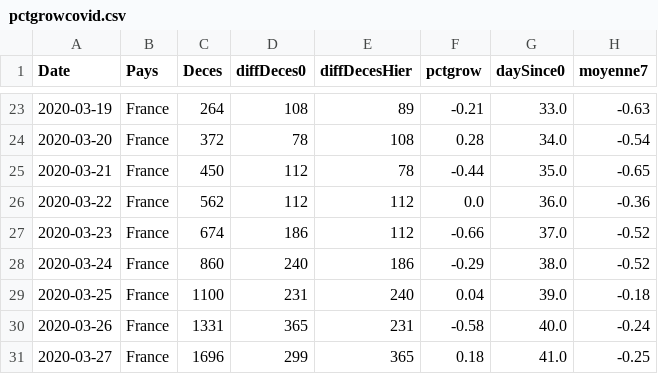
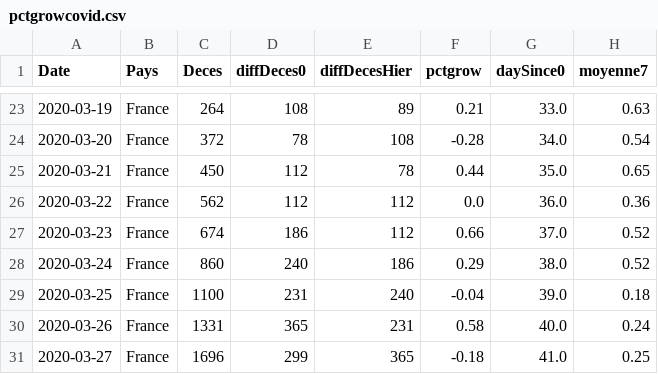
Before and after one commit to wadouk/wadouk.github.io, a CSV file: covid/pctgrowcovid.csv, drawn as a sheet; only a part is shown, gaps mark what is left out; the diff covers the shown part only.

```diff
--- a/covid/pctgrowcovid.csv
+++ b/covid/pctgrowcovid.csv
@@ -23,9 +23,9 @@ Date,Pays,Deces,diffDeces0,diffDecesHier,pctgrow,daySince0,moyenne7
-2020-03-19,France,264,108,89,-0.21,33.0,-0.63
-2020-03-20,France,372,78,108,0.28,34.0,-0.54
-2020-03-21,France,450,112,78,-0.44,35.0,-0.65
-2020-03-22,France,562,112,112,0.0,36.0,-0.36
-2020-03-23,France,674,186,112,-0.66,37.0,-0.52
-2020-03-24,France,860,240,186,-0.29,38.0,-0.52
-2020-03-25,France,1100,231,240,0.04,39.0,-0.18
-2020-03-26,France,1331,365,231,-0.58,40.0,-0.24
-2020-03-27,France,1696,299,365,0.18,41.0,-0.25
+2020-03-19,France,264,108,89,0.21,33.0,0.63
+2020-03-20,France,372,78,108,-0.28,34.0,0.54
+2020-03-21,France,450,112,78,0.44,35.0,0.65
+2020-03-22,France,562,112,112,0.0,36.0,0.36
+2020-03-23,France,674,186,112,0.66,37.0,0.52
+2020-03-24,France,860,240,186,0.29,38.0,0.52
+2020-03-25,France,1100,231,240,-0.04,39.0,0.18
+2020-03-26,France,1331,365,231,0.58,40.0,0.24
+2020-03-27,France,1696,299,365,-0.18,41.0,0.25
```
Also changed, not shown: 36 edited cells elsewhere in this file.
